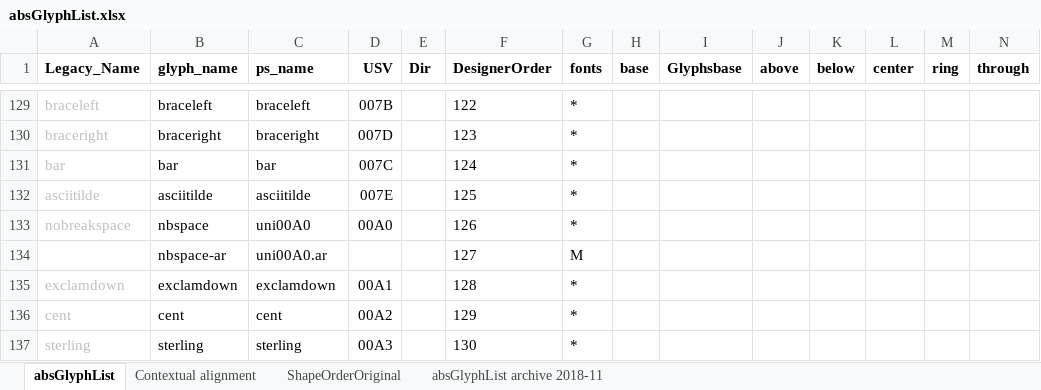
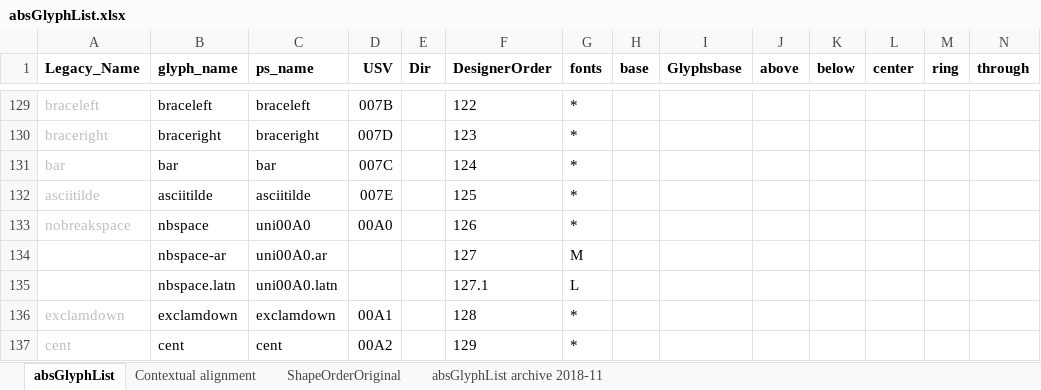
Before and after one commit to silnrsi/font-arab-tools, an Excel workbook: absGlyphList/absGlyphList.xlsx, sheet absGlyphList, drawn as a sheet; only a part is shown, gaps mark what is left out; the shorter side is filled out with more unchanged rows; values as stored, in another font and other column widths than the file's, no borders; charts and pictures not drawn; rows hold the shown columns only; the diff names each change by its address in the sheet, - before the commit and + after, or states it on an @@ line.

Commit message:
Add nbspace.latn

```diff
--- a/absGlyphList/absGlyphList.xlsx (sheet absGlyphList)
+++ b/absGlyphList/absGlyphList.xlsx (sheet absGlyphList)
+row 135:  | nbspace.latn | uni00A0.latn |  |  | 127.1 | L
```
Also changed, not shown: 1 other file.
